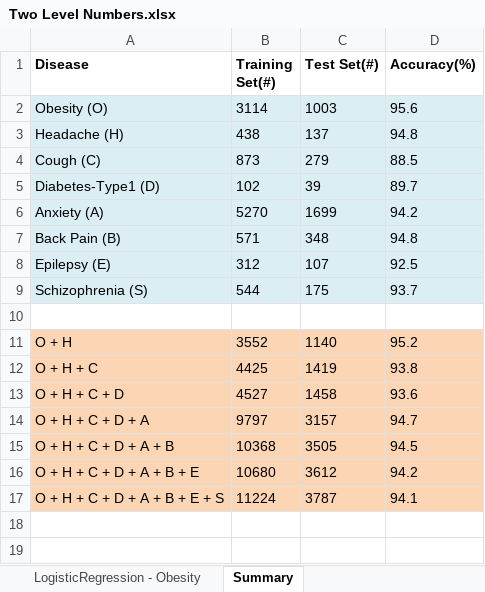
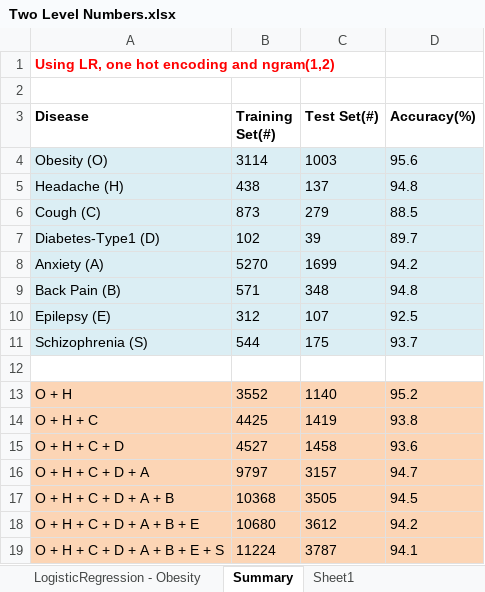
Before and after one commit to akhileshbhatia/MedicineReviewsSentimentalAnalysisApp, an Excel workbook: Results/Two Level Numbers.xlsx, sheet Summary, drawn as a sheet; values as stored, in another font and other column widths than the file's, no borders; the diff names each change by its address in the sheet, - before the commit and + after, or states it on an @@ line.

Commit message:
two level all results

```diff
--- a/Results/Two Level Numbers.xlsx (sheet Summary)
+++ b/Results/Two Level Numbers.xlsx (sheet Summary)
+sheet tab: Sheet1
+row 1: Using LR, one hot encoding and ngram(1,2)
+row 2: (empty)
```
Also changed, not shown: Results/Three Level Numbers.xlsx, 4 other files.
